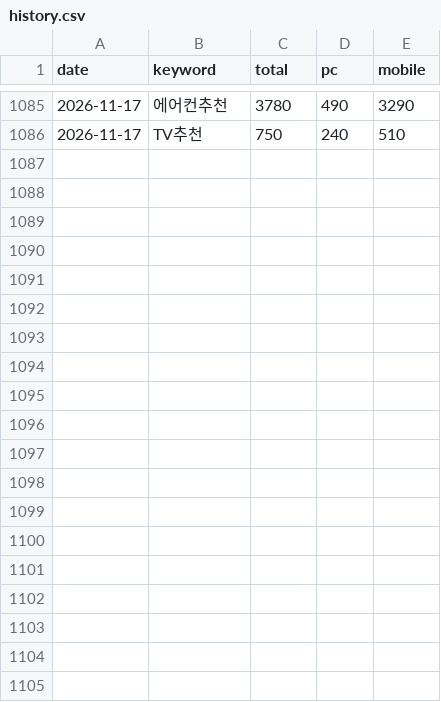
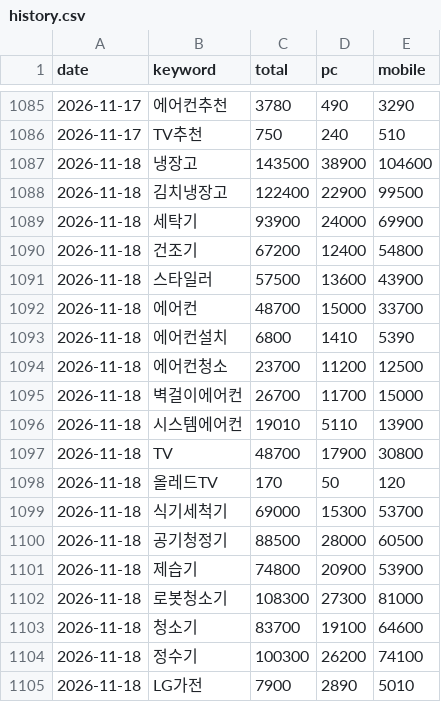
Before and after one commit to yeodajeju/lgbestshop-ildo, a CSV file: data/keywords/history.csv, drawn as a sheet; only a part is shown, gaps mark what is left out; the diff covers the shown part only.

```diff
--- a/data/keywords/history.csv
+++ b/data/keywords/history.csv
@@ -1086 +1086,20 @@
 2026-11-17,TV추천,750,240,510
+2026-11-18,냉장고,143500,38900,104600
+2026-11-18,김치냉장고,122400,22900,99500
+2026-11-18,세탁기,93900,24000,69900
+2026-11-18,건조기,67200,12400,54800
+2026-11-18,스타일러,57500,13600,43900
+2026-11-18,에어컨,48700,15000,33700
+2026-11-18,에어컨설치,6800,1410,5390
+2026-11-18,에어컨청소,23700,11200,12500
+2026-11-18,벽걸이에어컨,26700,11700,15000
+2026-11-18,시스템에어컨,19010,5110,13900
+2026-11-18,TV,48700,17900,30800
+2026-11-18,올레드TV,170,50,120
+2026-11-18,식기세척기,69000,15300,53700
+2026-11-18,공기청정기,88500,28000,60500
+2026-11-18,제습기,74800,20900,53900
+2026-11-18,로봇청소기,108300,27300,81000
+2026-11-18,청소기,83700,19100,64600
+2026-11-18,정수기,100300,26200,74100
+2026-11-18,LG가전,7900,2890,5010
```
Also changed, not shown: 12 added rows elsewhere in this file, 1 other file.
